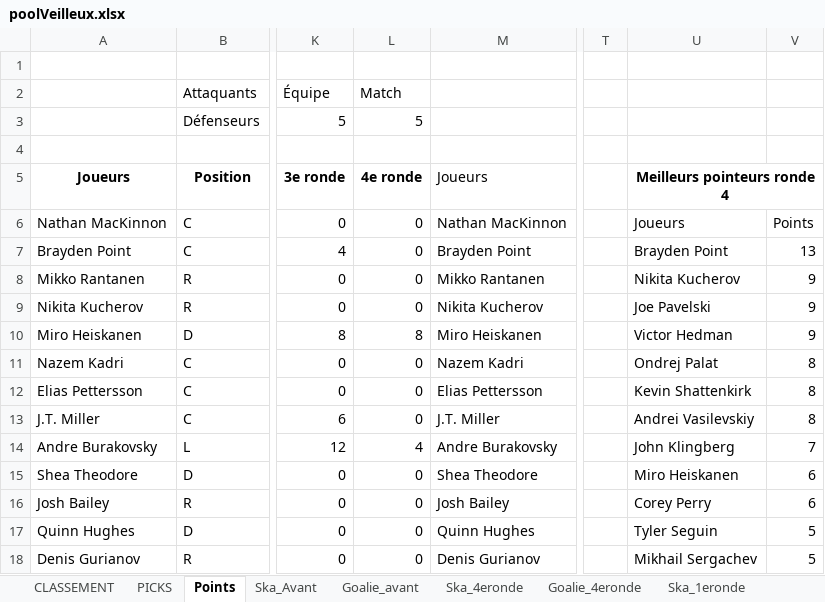
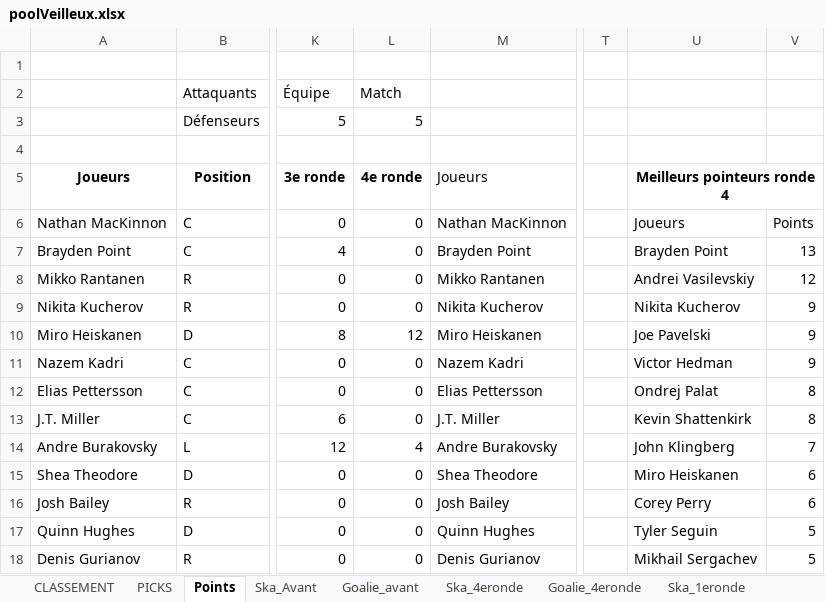
Before and after one commit to defoyalex/defoyalex.github.io, an Excel workbook: poolVeilleux.xlsx, sheet Points, drawn as a sheet; only a part is shown, gaps mark what is left out; values as stored, in another font and other column widths than the file's, no borders; the diff names each change by its address in the sheet, - before the commit and + after, or states it on an @@ line.

```diff
--- a/poolVeilleux.xlsx (sheet Points)
+++ b/poolVeilleux.xlsx (sheet Points)
-U8: Nikita Kucherov
+U8: Andrei Vasilevskiy
-V8: 9
+V8: 12
-U9: Joe Pavelski
+U9: Nikita Kucherov
-L10: 8
+L10: 12
-U10: Victor Hedman
+U10: Joe Pavelski
-U11: Ondrej Palat
+U11: Victor Hedman
-V11: 8
+V11: 9
-U12: Kevin Shattenkirk
+U12: Ondrej Palat
-U13: Andrei Vasilevskiy
+U13: Kevin Shattenkirk
```
Also changed, not shown: sheet CLASSEMENT, sheet PICKS, sheet Goalie_4eronde, formulas that keep their value, 3 other files.
